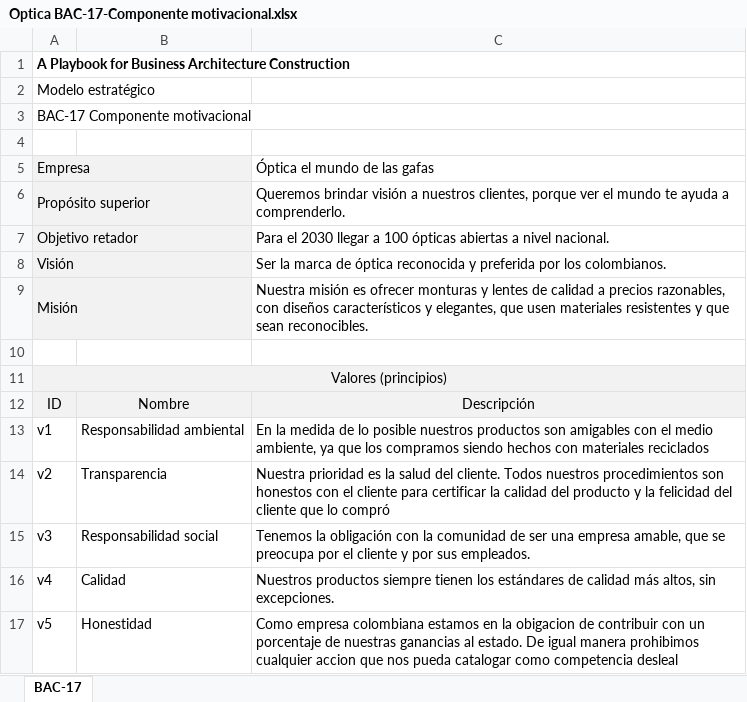
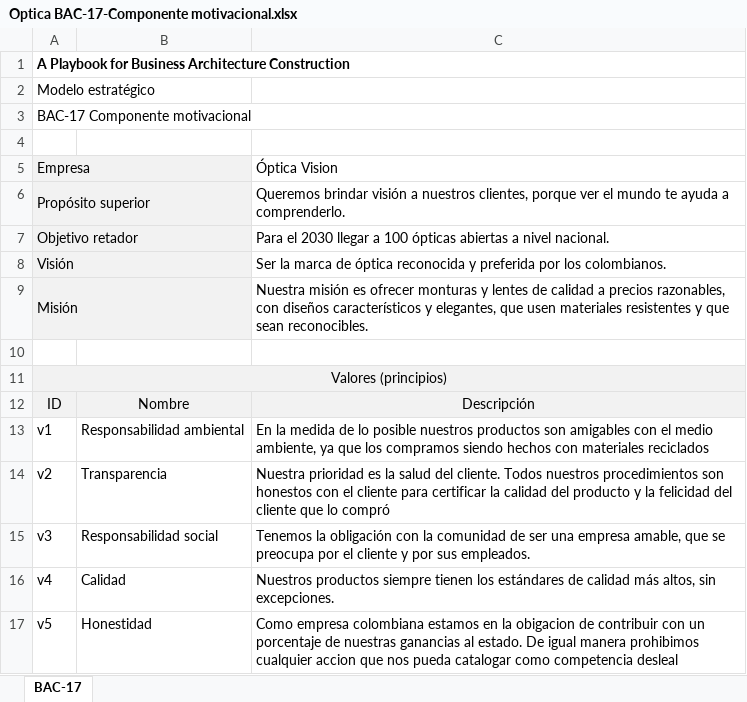
Before and after one commit to sergio-juandiego/arquiemp, an Excel workbook: HT-6/Optica BAC-17-Componente motivacional.xlsx, sheet BAC-17, drawn as a sheet; values as stored, in another font and other column widths than the file's, no borders; the diff names each change by its address in the sheet, - before the commit and + after, or states it on an @@ line.

```diff
--- a/HT-6/Optica BAC-17-Componente motivacional.xlsx (sheet BAC-17)
+++ b/HT-6/Optica BAC-17-Componente motivacional.xlsx (sheet BAC-17)
-C5: Óptica el mundo de las gafas
+C5: Óptica Vision
```
Also changed, not shown: 6 other files.
